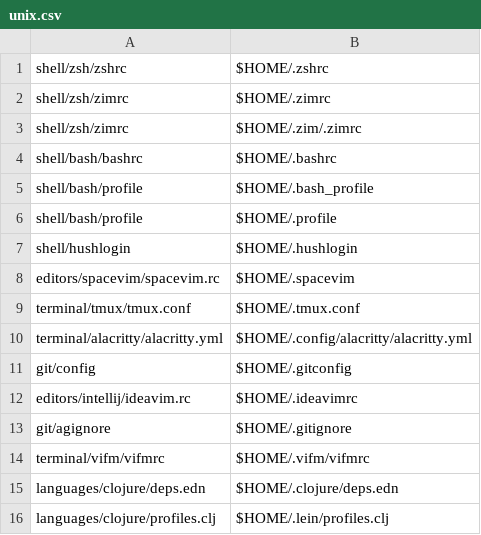
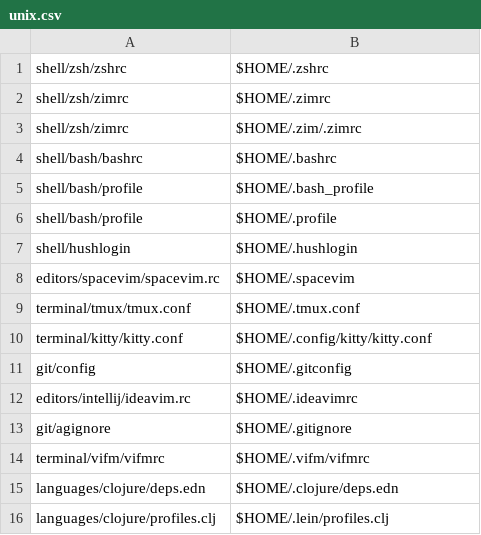
Before and after one commit to denisidoro/dotfiles, a CSV file: links/unix.csv, drawn as a sheet; removed rows and columns are numbered as before the commit, all else as after; the diff names each change by its address in the sheet, - before the commit and + after, or states it on an @@ line.

Commit message:
Mar-17 09h03: kitty.conf, abra, config, ...

```diff
--- a/links/unix.csv
+++ b/links/unix.csv
-row 10: terminal/alacritty/alacritty.yml | $HOME/.config/alacritty/alacritty.yml
+row 10: terminal/kitty/kitty.conf | $HOME/.config/kitty/kitty.conf
```
Also changed, not shown: 54 other files.
